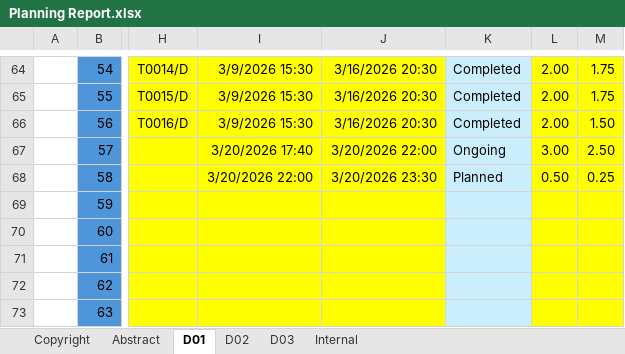
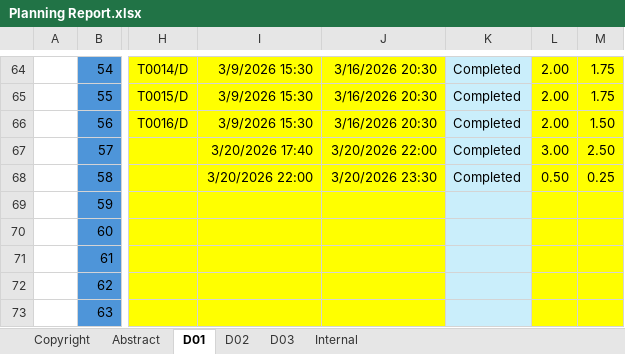
Before and after one commit to AngSanRui/Acme-Starters-B, an Excel workbook: reports/Planning Report.xlsx, sheet D01, drawn as a sheet; only a part is shown, gaps mark what is left out; values as stored, in another font and other column widths than the file's, no borders; conditional formats not drawn; the diff names each change by its address in the sheet, - before the commit and + after, or states it on an @@ line.

```diff
--- a/reports/Planning Report.xlsx (sheet D01)
+++ b/reports/Planning Report.xlsx (sheet D01)
-K67: Ongoing
+K67: Completed
-K68: Planned
+K68: Completed
```
Also changed, not shown: sheet D02.
